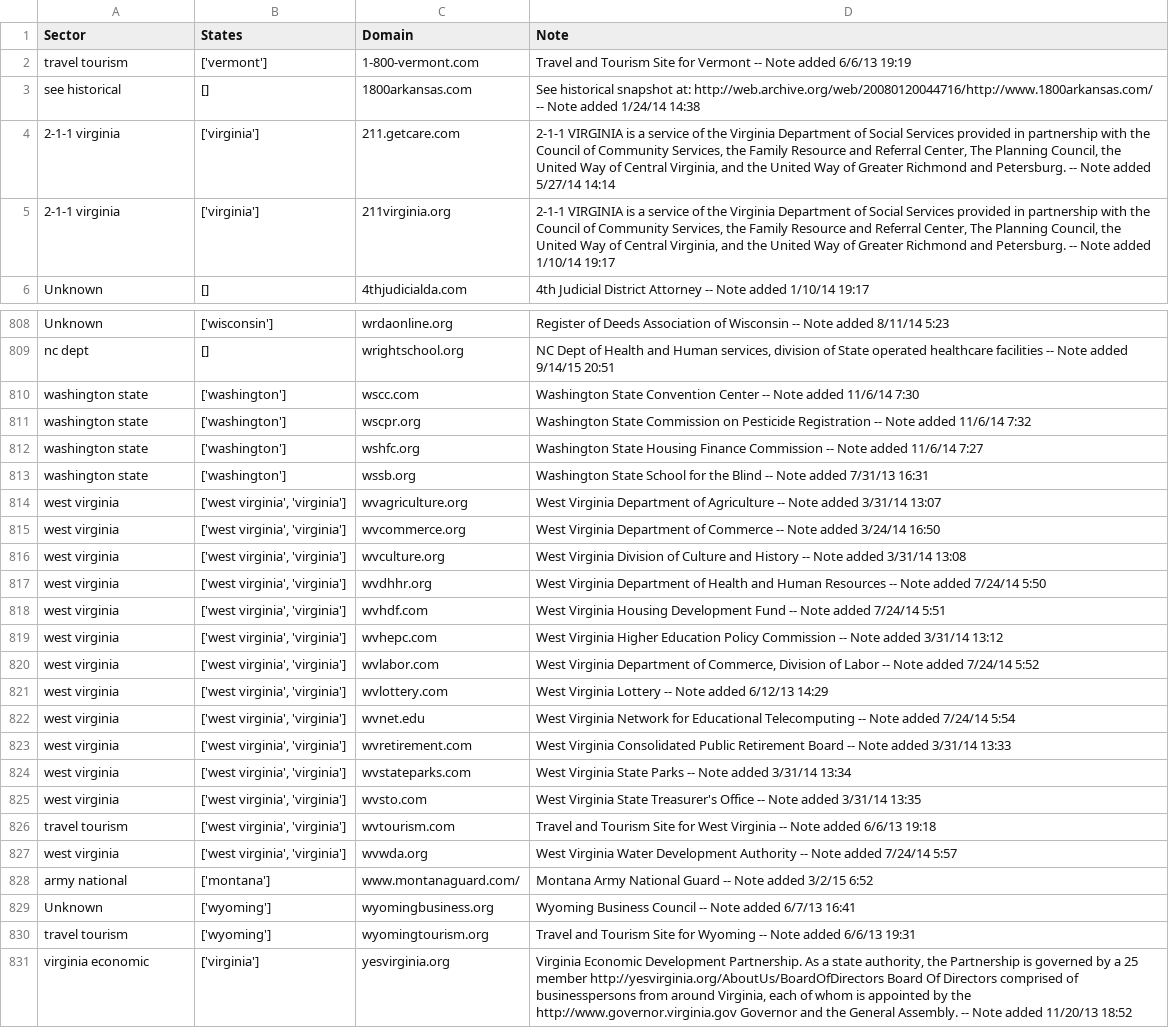
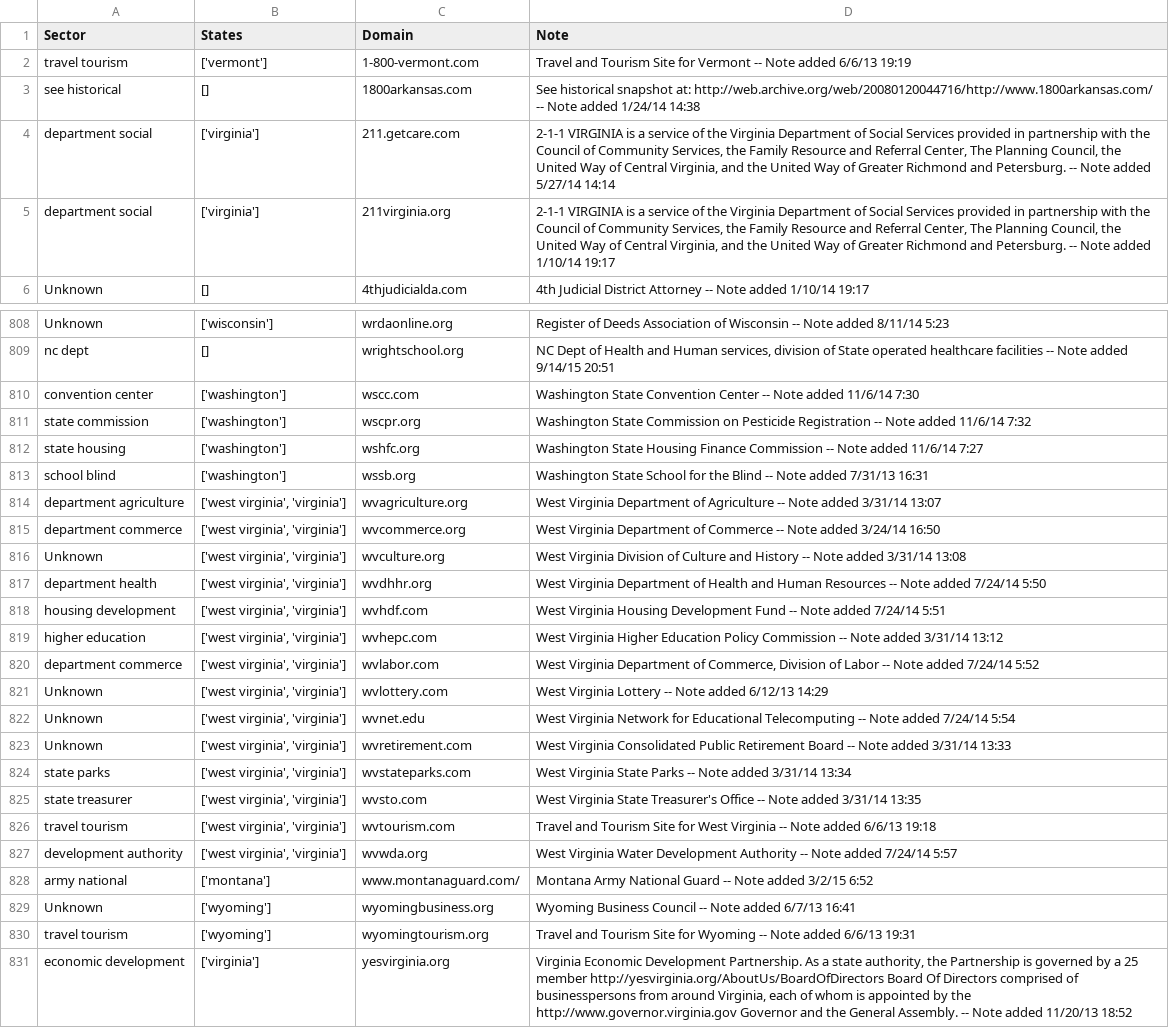
Before and after one commit to swati339/merge_pandas, a CSV file: classified_data.csv, drawn as a sheet; only a part is shown, gaps mark what is left out; the diff covers the shown part only; the diff names each change by its address in the sheet, - before the commit and + after, or states it on an @@ line.

```diff
--- a/classified_data.csv
+++ b/classified_data.csv
-A4:A5 (Sector): 2-1-1 virginia
+A4:A5 (Sector): department social
-A810 (Sector): washington state
+A810 (Sector): convention center
-A811 (Sector): washington state
+A811 (Sector): state commission
-A812 (Sector): washington state
+A812 (Sector): state housing
-A813 (Sector): washington state
+A813 (Sector): school blind
-A814 (Sector): west virginia
+A814 (Sector): department agriculture
-A815 (Sector): west virginia
+A815 (Sector): department commerce
-A816 (Sector): west virginia
+A816 (Sector): Unknown
-A817 (Sector): west virginia
+A817 (Sector): department health
-A818 (Sector): west virginia
+A818 (Sector): housing development
-A819 (Sector): west virginia
+A819 (Sector): higher education
-A820 (Sector): west virginia
+A820 (Sector): department commerce
-A821:A823 (Sector): west virginia
+A821:A823 (Sector): Unknown
-A824 (Sector): west virginia
+A824 (Sector): state parks
-A825 (Sector): west virginia
+A825 (Sector): state treasurer
-A827 (Sector): west virginia
+A827 (Sector): development authority
-A831 (Sector): virginia economic
+A831 (Sector): economic development
```
Also changed, not shown: 143 edited cells elsewhere in this file, 1 other file.
